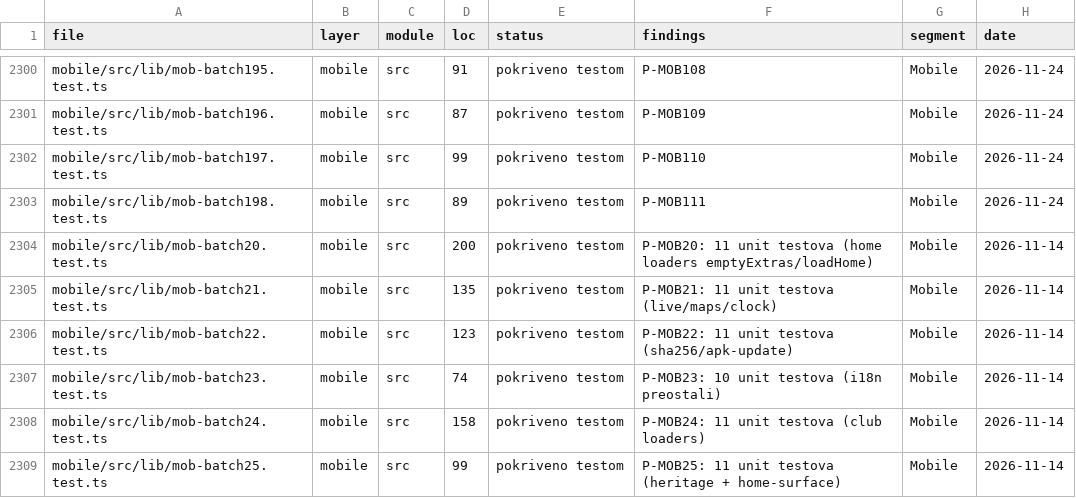
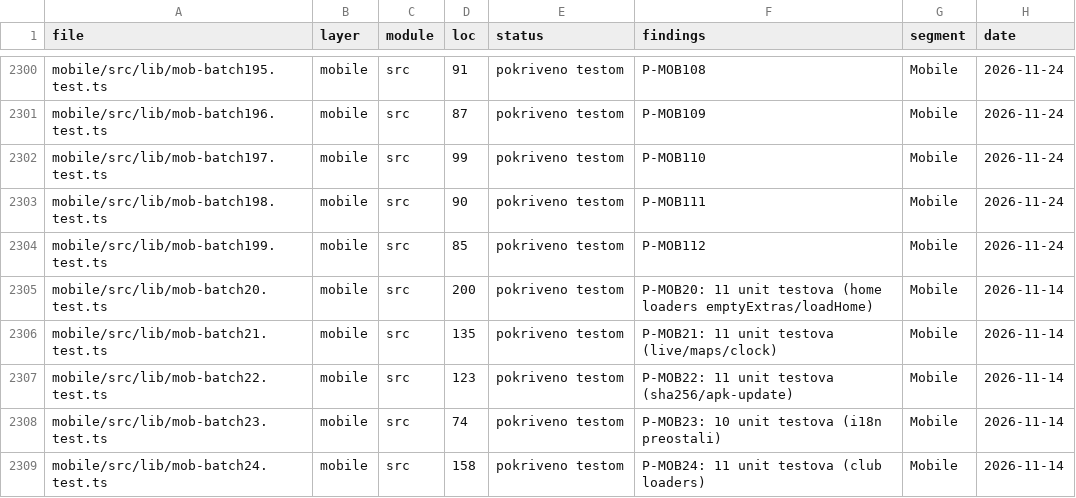
Before and after one commit to mudzy992/fkgracanica, a CSV file: AUDIT/COVERAGE_MATRIX.csv, drawn as a sheet; only a part is shown, gaps mark what is left out; the shorter side is filled out with more unchanged rows.

Commit message:
feat(mobile): P-MOB112 domain — 15t mob-batch199 (test-only, check:all 10/10)
- desk/flatten/league/ticketing/match: deskCounts/filter, flattenSeasonEditions, mapCalendarSeasons/Editions/pickDefault, ticketing QR/pay/cancel, matchStatusKey/MetaLine/matchEventLabelKey

P-MOB112 odobren q_mob112_yes 2026-11-24; test-only bez runtime promjena

Co-authored-by: arena-agent <297053741+arena-agent@users.noreply.github.com>

```diff
--- a/AUDIT/COVERAGE_MATRIX.csv
+++ b/AUDIT/COVERAGE_MATRIX.csv
@@ -2302,3 +2302,4 @@
 "mobile/src/lib/mob-batch197.test.ts","mobile","src","99","pokriveno testom","P-MOB110","Mobile","2026-11-24"
-"mobile/src/lib/mob-batch198.test.ts","mobile","src","89","pokriveno testom","P-MOB111","Mobile","2026-11-24"
+"mobile/src/lib/mob-batch198.test.ts","mobile","src","90","pokriveno testom","P-MOB111","Mobile","2026-11-24"
+"mobile/src/lib/mob-batch199.test.ts","mobile","src","85","pokriveno testom","P-MOB112","Mobile","2026-11-24"
 "mobile/src/lib/mob-batch20.test.ts","mobile","src","200","pokriveno testom","P-MOB20: 11 unit testova (home loaders emptyExtras/loadHome)","Mobile","2026-11-14"
```
Also changed, not shown: 1 other file.
